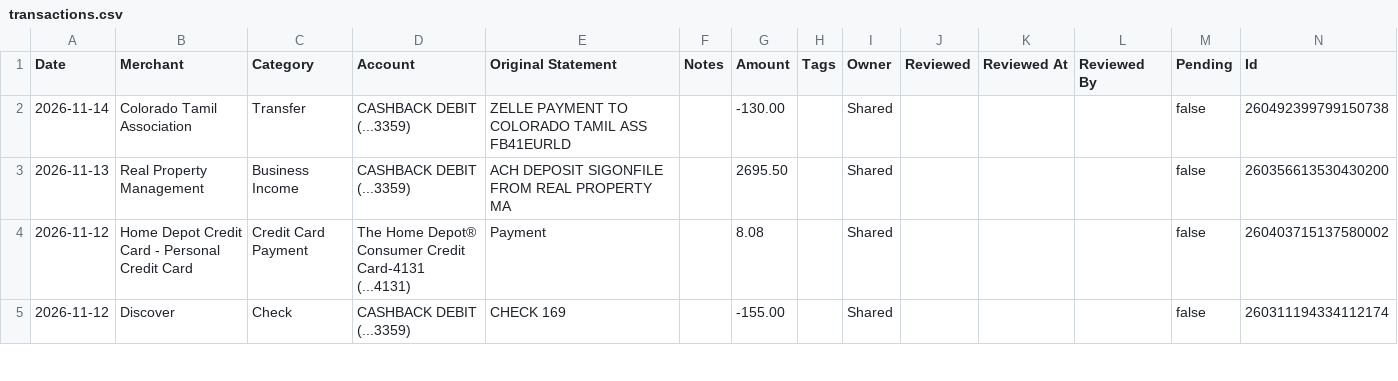
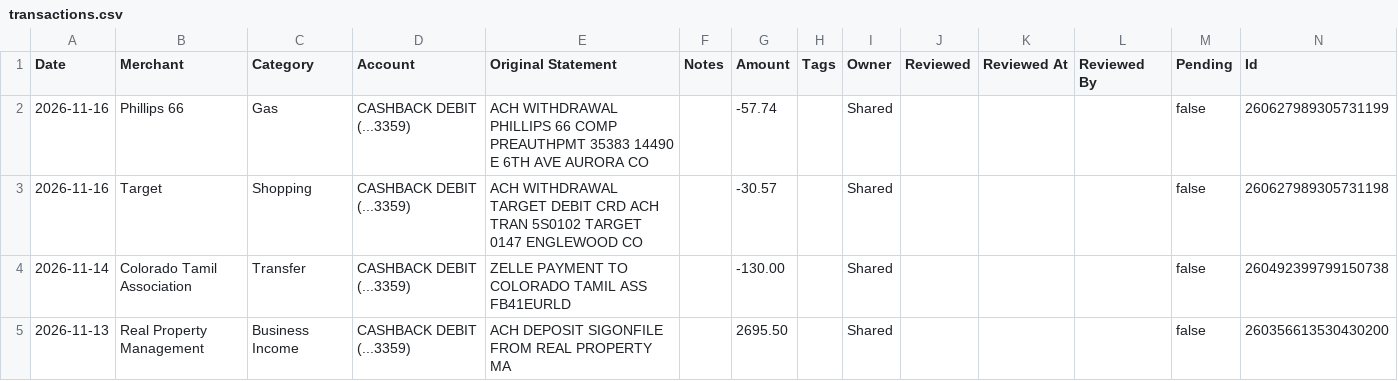
Before and after one commit to davis-raj/spend-dashboard, a CSV file: data/transactions.csv, drawn as a sheet; only a part is shown; the shorter side is filled out with more unchanged rows; the diff names each change by its address in the sheet, - before the commit and + after, or states it on an @@ line.

Commit message:
Auto-update: daily transaction refresh

```diff
--- a/data/transactions.csv
+++ b/data/transactions.csv
+row 2: 2026-11-16 | Phillips 66 | Gas | CASHBACK DEBIT (...3359) | ACH WITHDRAWAL PHILLIPS 66 COMP PREAUTHPMT 35383 14490 E 6TH AVE AURORA CO |  | -57.74 |  | Shared |  |  |  | false | 260627989305731199
+row 3: 2026-11-16 | Target | Shopping | CASHBACK DEBIT (...3359) | ACH WITHDRAWAL TARGET DEBIT CRD ACH TRAN 5S0102 TARGET 0147 ENGLEWOOD CO |  | -30.57 |  | Shared |  |  |  | false | 260627989305731198
```
Also changed, not shown: 2 other files.
